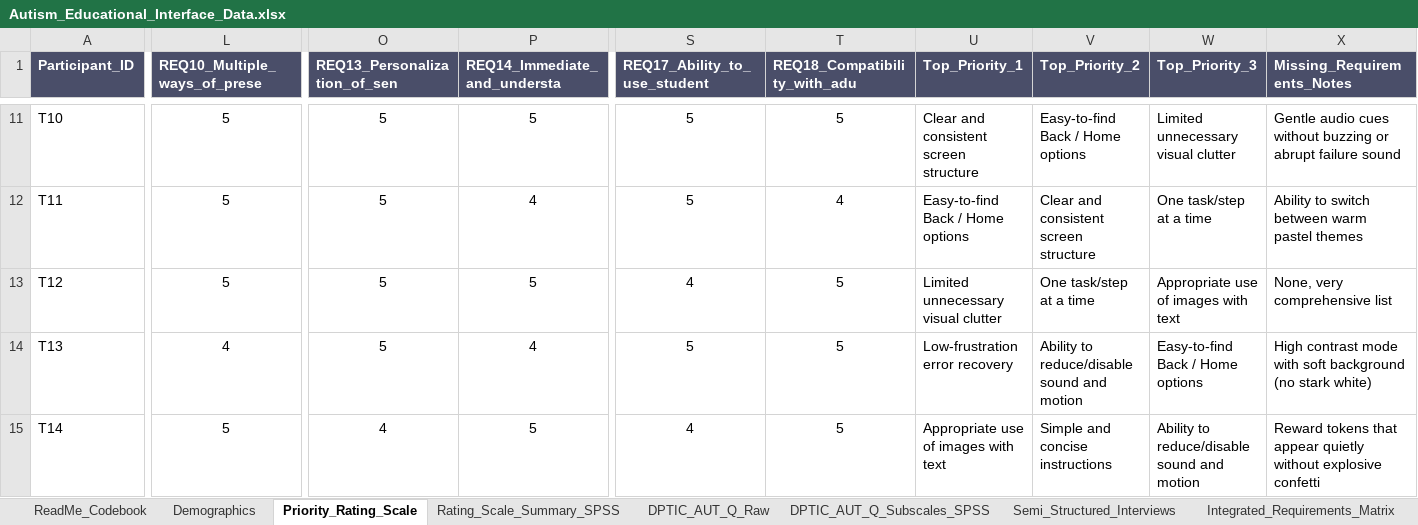
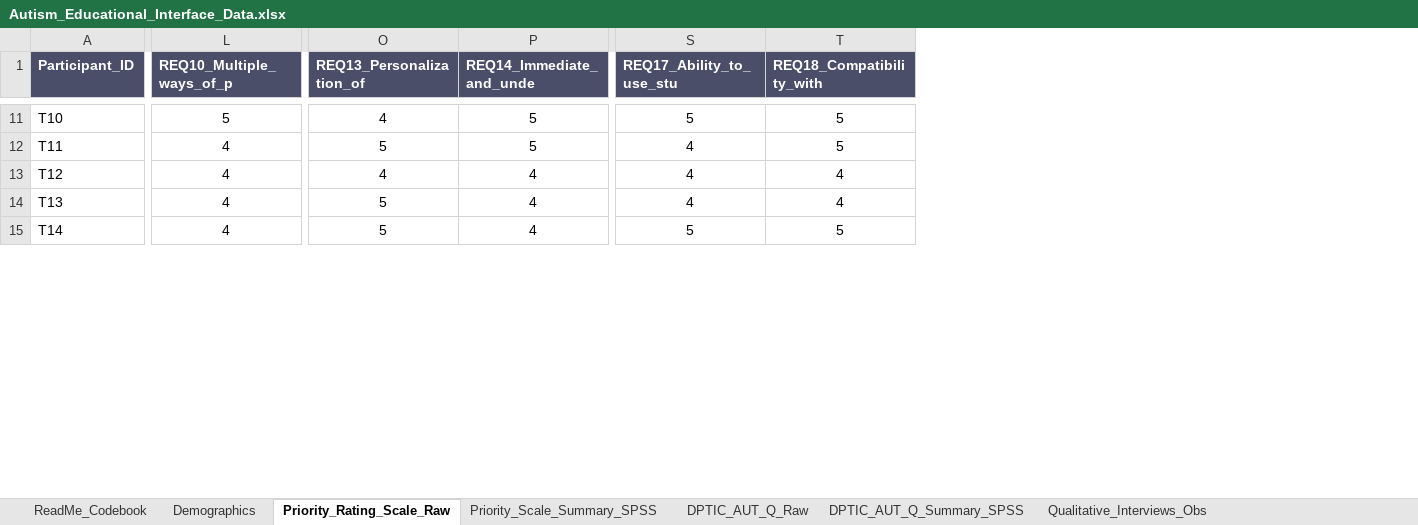
Before and after one commit to reetadevisipaya-del/autism-adapted-educational-interface, an Excel workbook: Autism_Educational_Interface_Data.xlsx, sheet Priority_Rating_Scale_Raw, drawn as a sheet; only a part is shown, gaps mark what is left out; values as stored, in another font and other column widths than the file's, no borders; the diff covers the shown part only; the diff names each change by its address in the sheet, - before the commit and + after, or states it on an @@ line.

Commit message:
fix: Reconcile 100% of statistical outputs with raw data, correct sample provenance (N=40 professionals + n=10 students), verify DP-TIC-AUT-Q psychometrics, and align MoSCoW numbering

```diff
--- a/Autism_Educational_Interface_Data.xlsx (sheet Priority_Rating_Scale_Raw)
+++ b/Autism_Educational_Interface_Data.xlsx (sheet Priority_Rating_Scale_Raw)
-sheet tab: Priority_Rating_Scale
+sheet tab: Priority_Rating_Scale_Raw
-sheet tab: Rating_Scale_Summary_SPSS
+sheet tab: Priority_Scale_Summary_SPSS
-sheet tab: DPTIC_AUT_Q_Subscales_SPSS
+sheet tab: DPTIC_AUT_Q_Summary_SPSS
-sheet tab: Semi_Structured_Interviews
+sheet tab: Qualitative_Interviews_Obs
-column U (Top_Priority_1), rows 11-15: Clear and consistent screen structure | Easy-to-find Back / Home options | Limited unnecessary visual clutter | Low-frustration error recovery | Appropriate use of images with text
-column V (Top_Priority_2), rows 11-15: Easy-to-find Back / Home options | Clear and consistent screen structure | One task/step at a time | Ability to reduce/disable sound and motion | Simple and concise instructions
-column W (Top_Priority_3), rows 11-15: Limited unnecessary visual clutter | One task/step at a time | Appropriate use of images with text | Easy-to-find Back / Home options | Ability to reduce/disable sound and motion
-column X (Missing_Requirements_Notes), rows 11-15: Gentle audio cues without buzzing or abrupt failure sound | Ability to switch between warm pastel themes | None, very comprehensive list | High contrast mode with soft background (no stark white) | Reward tokens that appear quietly without explosive confetti
-L1: REQ10_Multiple_ways_of_prese
+L1: REQ10_Multiple_ways_of_p
-O1: REQ13_Personalization_of_sen
+O1: REQ13_Personalization_of
-P1: REQ14_Immediate_and_understa
+P1: REQ14_Immediate_and_unde
-S1: REQ17_Ability_to_use_student
+S1: REQ17_Ability_to_use_stu
-T1: REQ18_Compatibility_with_adu
+T1: REQ18_Compatibility_with
-O11 (REQ13_Personalization_of): 5
+O11 (REQ13_Personalization_of): 4
-L12:L13 (REQ10_Multiple_ways_of_p): 5
+L12:L13 (REQ10_Multiple_ways_of_p): 4
-P12 (REQ14_Immediate_and_unde): 4
+P12 (REQ14_Immediate_and_unde): 5
-S12 (REQ17_Ability_to_use_stu): 5
+S12 (REQ17_Ability_to_use_stu): 4
-T12 (REQ18_Compatibility_with): 4
+T12 (REQ18_Compatibility_with): 5
-O13 (REQ13_Personalization_of): 5
+O13 (REQ13_Personalization_of): 4
-P13 (REQ14_Immediate_and_unde): 5
+P13 (REQ14_Immediate_and_unde): 4
-T13:T14 (REQ18_Compatibility_with): 5
+T13:T14 (REQ18_Compatibility_with): 4
-S14 (REQ17_Ability_to_use_stu): 5
+S14 (REQ17_Ability_to_use_stu): 4
-L15 (REQ10_Multiple_ways_of_p): 5
+L15 (REQ10_Multiple_ways_of_p): 4
-O15 (REQ13_Personalization_of): 4
+O15 (REQ13_Personalization_of): 5
-P15 (REQ14_Immediate_and_unde): 5
+P15 (REQ14_Immediate_and_unde): 4
-S15 (REQ17_Ability_to_use_stu): 4
+S15 (REQ17_Ability_to_use_stu): 5
```
Also changed, not shown: 10 removed rows and 296 edited cells elsewhere in this sheet, sheet DPTIC_AUT_Q_Raw, sheet Qualitative_Interviews_Obs, sheet Integrated_Requirements_Matrix, sheet Demographics, sheet DPTIC_AUT_Q_Summary_SPSS, sheet Priority_Scale_Summary_SPSS, 1 more sheet, 6 other files.
